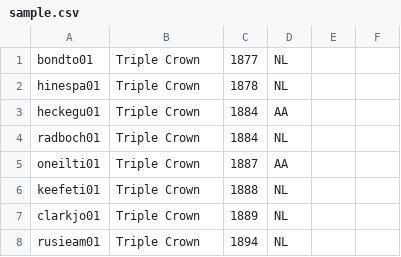
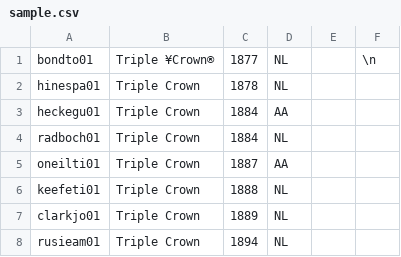
Before and after one commit to Gabelbombe/CSV-Cleaner, a CSV file: src/test_data/sample.csv, drawn as a sheet; only a part is shown.

```diff
--- a/src/test_data/sample.csv
+++ b/src/test_data/sample.csv
@@ -1,2 +1,2 @@
-"bondto01","Triple Crown",1877,"NL",,""
+"bondto01","Triple ¥Crown®",1877,"NL",,"\n"
 "hinespa01","Triple Crown",1878,"NL",,""
```
Also changed, not shown: 3 other files.
